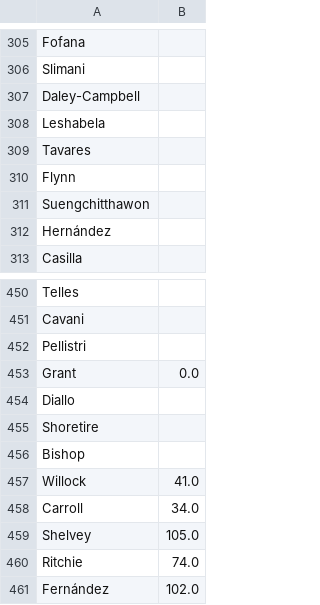
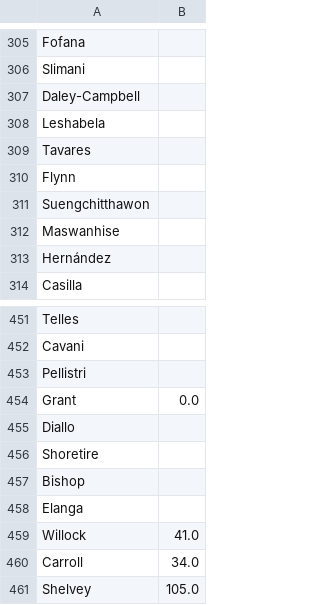
Before and after one commit to juarancibi/fpldata_heroku, a CSV file: lastseason.csv, drawn as a sheet; only a part is shown, gaps mark what is left out; the shorter side is filled out with more unchanged rows.

Commit message:
Add files via upload

```diff
--- a/lastseason.csv
+++ b/lastseason.csv
@@ -311,2 +311,3 @@ Flynn,
 Suengchitthawon,
+Maswanhise,
 Hernández,
@@ -456,2 +457,3 @@ Shoretire,
 Bishop,
+Elanga,
 Willock,41.0
```
